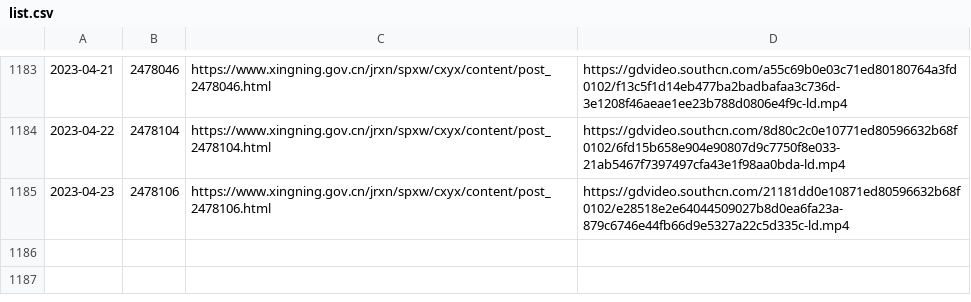
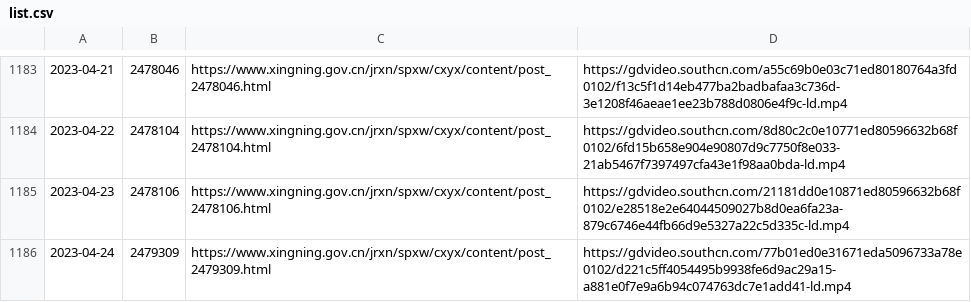
Before and after one commit to ayaka14732/SNHakkaNews, a CSV file: list.csv, drawn as a sheet; only a part is shown, gaps mark what is left out.

```diff
--- a/list.csv
+++ b/list.csv
@@ -1185 +1185,2 @@
 2023-04-23,2478106,https://www.xingning.gov.cn/jrxn/spxw/cxyx/content/post_2478106.html,https://gdvideo.southcn.com/21181dd0e10871ed80596632b68f0102/e28518e2e64044509027b8d0ea6fa23a-879c6746e44fb66d9e5327a22c5d335c-ld.mp4
+2023-04-24,2479309,https://www.xingning.gov.cn/jrxn/spxw/cxyx/content/post_2479309.html,https://gdvideo.southcn.com/77b01ed0e31671eda5096733a78e0102/d221c5ff4054495b9938fe6d9ac29a15-a881e0f7e9a6b94c074763dc7e1add41-ld.mp4
```
